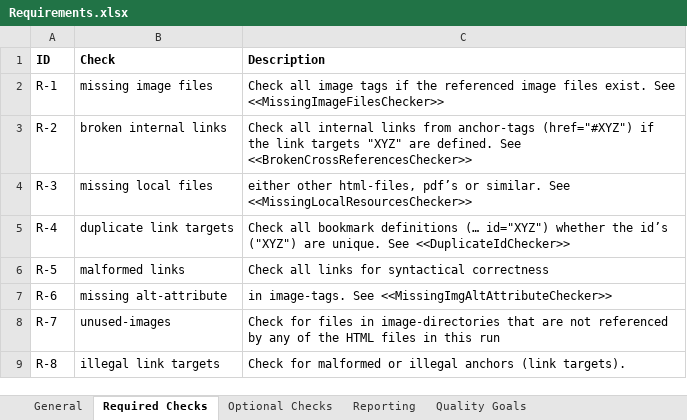
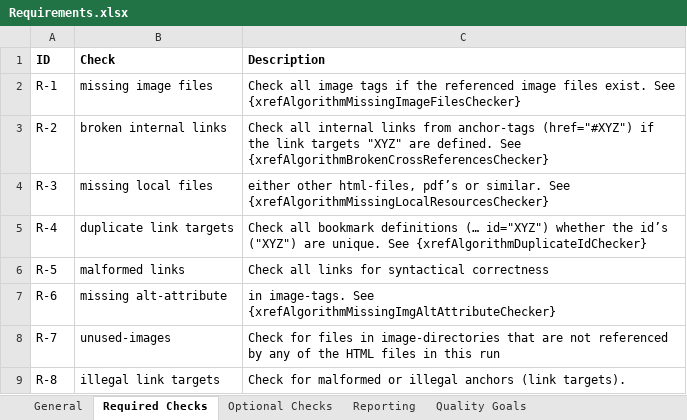
Before and after one commit to aim42/htmlSanityCheck, an Excel workbook: src/docs/Requirements.xlsx, sheet Required Checks, drawn as a sheet; values as stored, in another font and other column widths than the file's, no borders; the diff names each change by its address in the sheet, - before the commit and + after, or states it on an @@ line.

Commit message:
#332 Fix cross references

```diff
--- a/src/docs/Requirements.xlsx (sheet Required Checks)
+++ b/src/docs/Requirements.xlsx (sheet Required Checks)
-C2 (Description): …exist. See <<MissingImageFilesChecker>>
+C2 (Description): …exist. See {xrefAlgorithmMissingImageFilesChecker}
-C3 (Description): …defined. See <<BrokenCrossReferencesChecker>>
+C3 (Description): …defined. See {xrefAlgorithmBrokenCrossReferencesChecker}
-C4 (Description): …similar. See <<MissingLocalResourcesChecker>>
+C4 (Description): …similar. See {xrefAlgorithmMissingLocalResourcesChecker}
-C5 (Description): …unique. See <<DuplicateIdChecker>>
+C5 (Description): …unique. See {xrefAlgorithmDuplicateIdChecker}
-C7 (Description): …image-tags. See <<MissingImgAltAttributeChecker>>
+C7 (Description): …image-tags. See {xrefAlgorithmMissingImgAltAttributeChecker}
```
Also changed, not shown: sheet General, 12 other files.
